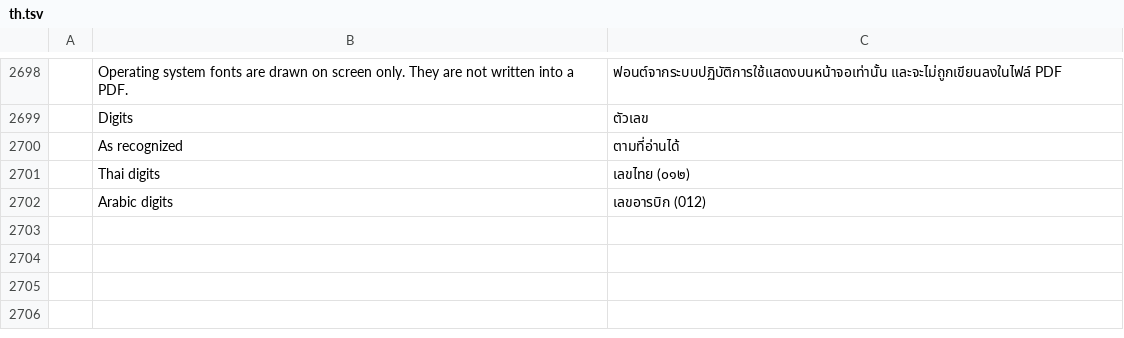
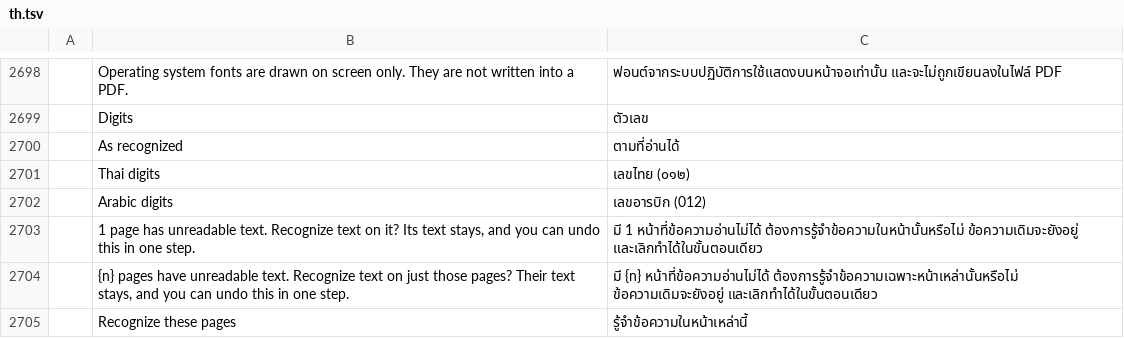
Before and after one commit to namkangwaan/DocCraftTH, a TSV file: crates/ui-egui/src/i18n/th.tsv, drawn as a sheet; only a part is shown, gaps mark what is left out; the diff names each change by its address in the sheet, - before the commit and + after, or states it on an @@ line.

```diff
--- a/crates/ui-egui/src/i18n/th.tsv
+++ b/crates/ui-egui/src/i18n/th.tsv
+row 2703:  | 1 page has unreadable text. Recognize text on it? Its text stays, and you can undo this in one step. | มี 1 หน้าที่ข้อความอ่านไม่ได้ ต้องการรู้จำข้อความในหน้านั้นหรือไม่ ข้อความเดิมจะยังอยู่ และเลิกทำได้ในขั้นตอนเดียว
+row 2704:  | {n} pages have unreadable text. Recognize text on just those pages? Their text stays, and you can undo this in one step. | มี {n} หน้าที่ข้อความอ่านไม่ได้ ต้องการรู้จำข้อความเฉพาะหน้าเหล่านั้นหรือไม่ ข้อความเดิมจะยังอยู่ และเลิกทำได้ในขั้นตอนเดียว
+row 2705:  | Recognize these pages | รู้จำข้อความในหน้าเหล่านี้
```
Also changed, not shown: crates/ui-egui/src/i18n/ar.tsv, crates/ui-egui/src/i18n/bg.tsv, 27 other files.
